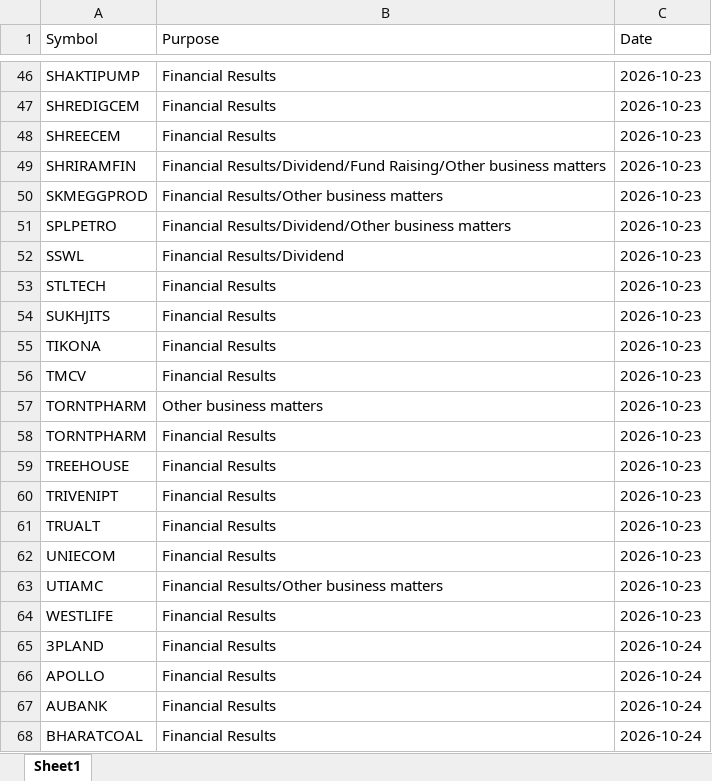
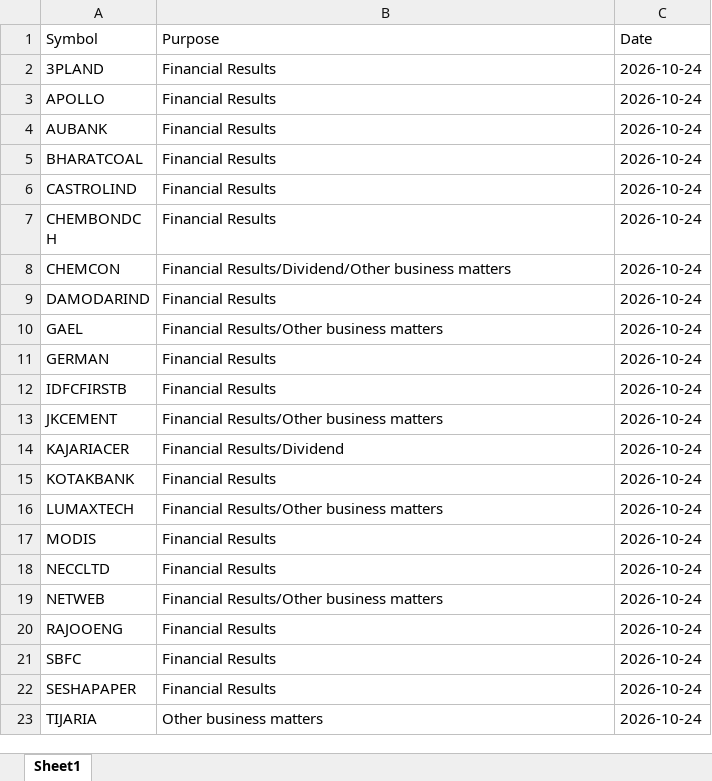
Before and after one commit to drimtiyazkhan/project-shadow, an Excel workbook: data/events.xlsx, sheet Sheet1, drawn as a sheet; only a part is shown, gaps mark what is left out; the shorter side is filled out with more unchanged rows; values as stored, in another font and other column widths than the file's, no borders; the diff covers the shown part only; the diff names each change by its address in the sheet, - before the commit and + after, or states it on an @@ line.

```diff
--- a/data/events.xlsx (sheet Sheet1)
+++ b/data/events.xlsx (sheet Sheet1)
-row 46: SHAKTIPUMP | Financial Results | 2026-10-23
-row 47: SHREDIGCEM | Financial Results | 2026-10-23
-row 48: SHREECEM | Financial Results | 2026-10-23
-row 49: SHRIRAMFIN | Financial Results/Dividend/Fund Raising/Other business matters | 2026-10-23
-row 50: SKMEGGPROD | Financial Results/Other business matters | 2026-10-23
-row 51: SPLPETRO | Financial Results/Dividend/Other business matters | 2026-10-23
-row 52: SSWL | Financial Results/Dividend | 2026-10-23
-row 53: STLTECH | Financial Results | 2026-10-23
-row 54: SUKHJITS | Financial Results | 2026-10-23
-row 55: TIKONA | Financial Results | 2026-10-23
-row 56: TMCV | Financial Results | 2026-10-23
-row 57: TORNTPHARM | Other business matters | 2026-10-23
-row 58: TORNTPHARM | Financial Results | 2026-10-23
-row 59: TREEHOUSE | Financial Results | 2026-10-23
-row 60: TRIVENIPT | Financial Results | 2026-10-23
-row 61: TRUALT | Financial Results | 2026-10-23
-row 62: UNIECOM | Financial Results | 2026-10-23
-row 63: UTIAMC | Financial Results/Other business matters | 2026-10-23
-row 64: WESTLIFE | Financial Results | 2026-10-23
```
Also changed, not shown: 44 removed rows elsewhere in this sheet, 1 other file.
